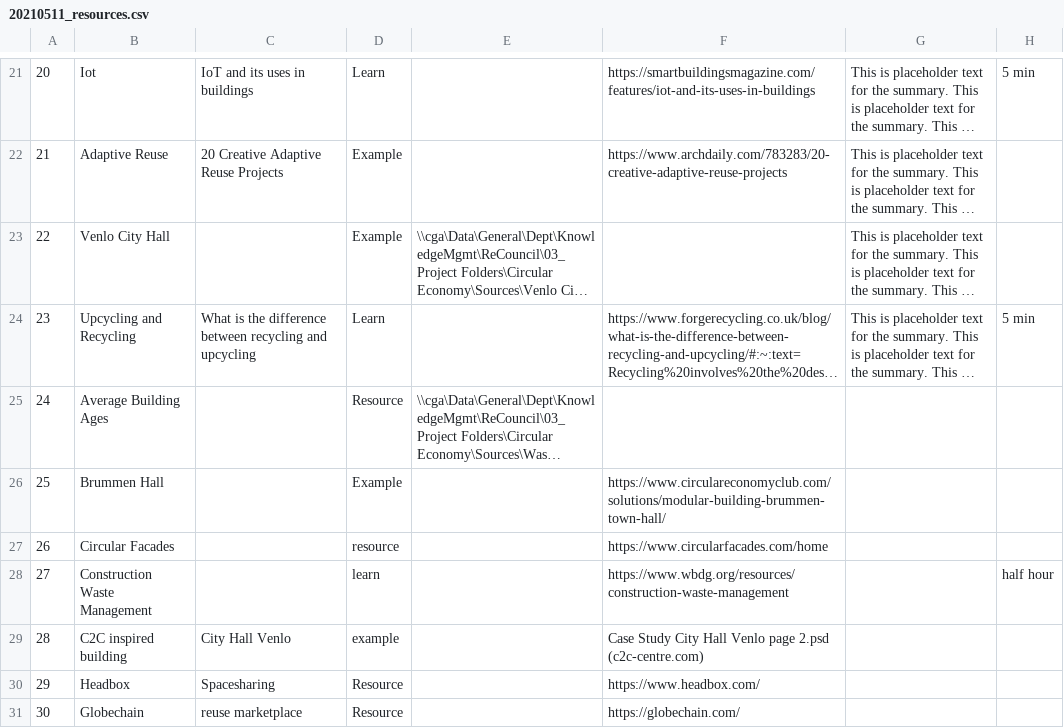
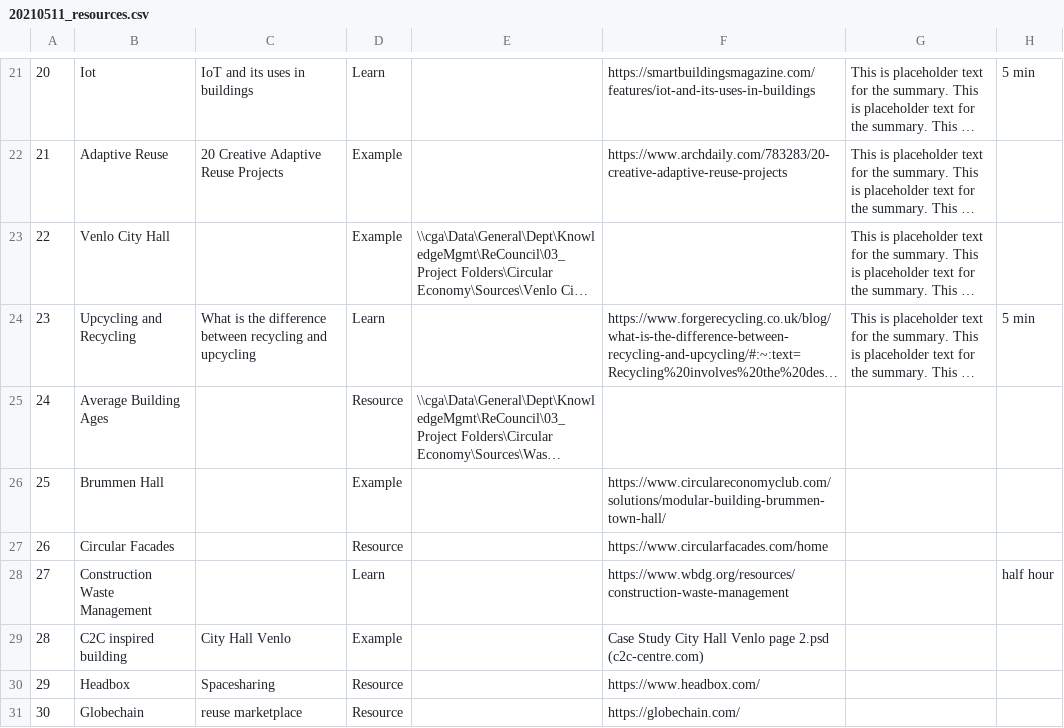
Before and after one commit to CuninghamDev/Circular-Economy-Design-Principles, a CSV file: src/data/20210511_resources.csv, drawn as a sheet; only a part is shown, gaps mark what is left out; long unchanged cells end in …; the diff names each change by its address in the sheet, - before the commit and + after, or states it on an @@ line.

Commit message:
added a request resource page and links to it

```diff
--- a/src/data/20210511_resources.csv
+++ b/src/data/20210511_resources.csv
-D27: resource
+D27: Resource
-D28: learn
+D28: Learn
-D29: example
+D29: Example
```
Also changed, not shown: 7 other files.
